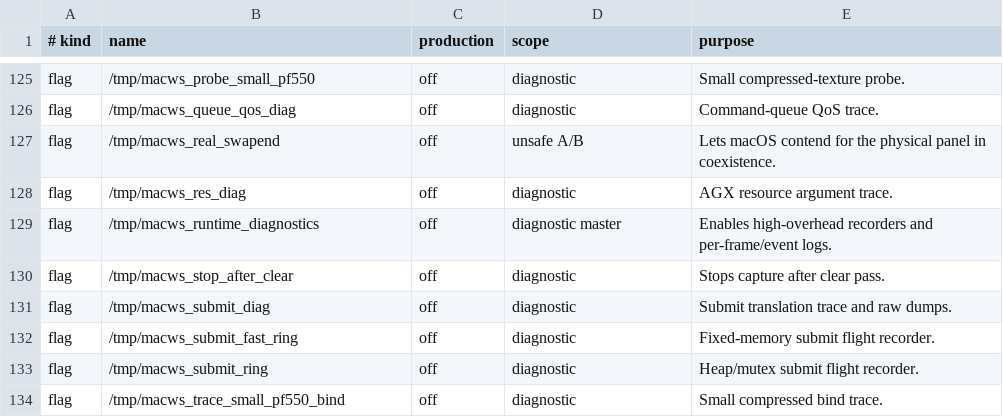
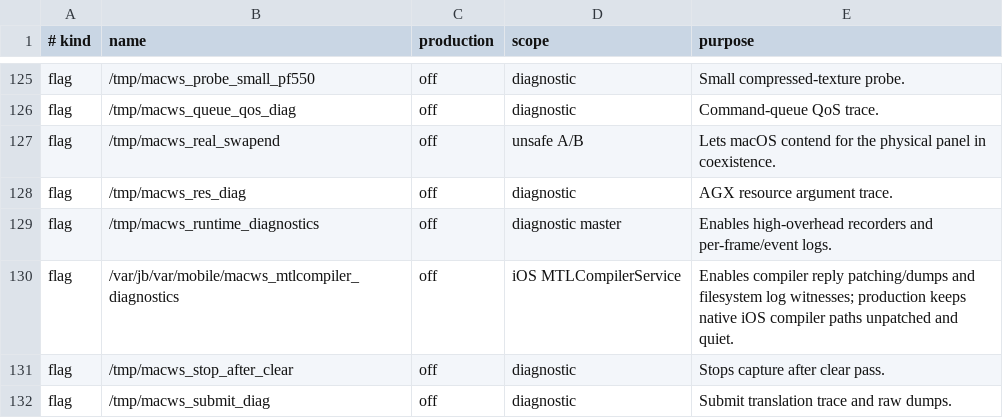
Before and after one commit to DCMMC/MacWSBootingGuide, a TSV file: docs/runtime-switches.tsv, drawn as a sheet; only a part is shown, gaps mark what is left out; the shorter side is filled out with more unchanged rows; the diff names each change by its address in the sheet, - before the commit and + after, or states it on an @@ line.

Commit message:
fix: isolate MacWS compiler hooks from Safari

```diff
--- a/docs/runtime-switches.tsv
+++ b/docs/runtime-switches.tsv
+row 130: flag | /var/jb/var/mobile/macws_mtlcompiler_diagnostics | off | iOS MTLCompilerService | Enables compiler reply patching/dumps and filesystem log witnesses; production keeps native iOS compiler paths unpatched and quiet.
```
Also changed, not shown: 6 other files.
